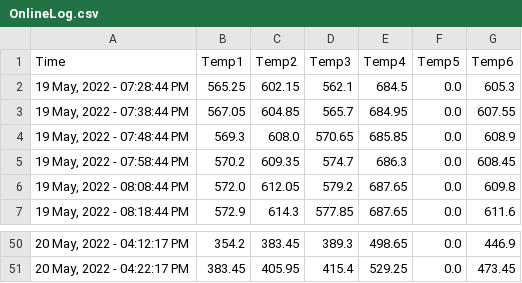
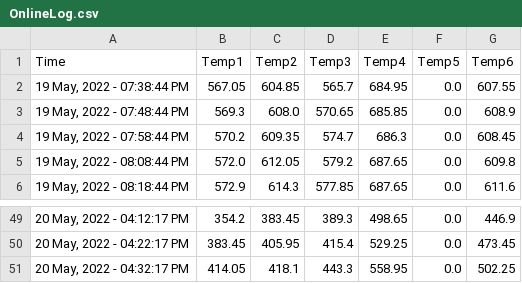
Before and after one commit to UDS-Furnace/View, a CSV file: OnlineLog.csv, drawn as a sheet; only a part is shown, gaps mark what is left out; removed rows and columns are numbered as before the commit, all else as after; the diff names each change by its address in the sheet, - before the commit and + after, or states it on an @@ line.

Commit message:
committing files

```diff
--- a/OnlineLog.csv
+++ b/OnlineLog.csv
-row 2: 19 May, 2022 - 07:28:44 PM | 565.25 | 602.15 | 562.1 | 684.5 | 0.0 | 605.3
+row 51: 20 May, 2022 - 04:32:17 PM | 414.05 | 418.1 | 443.3 | 558.95 | 0.0 | 502.25
```
